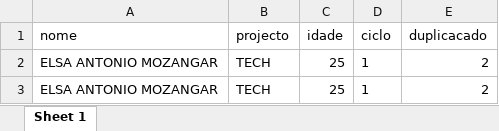
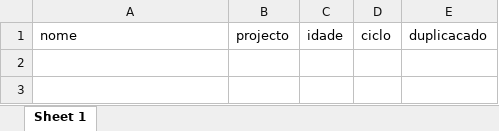
Before and after one commit to araupontones/MUVA-fwup, an Excel workbook: data/Preparation/clean/duplicados_clean.xlsx, sheet Sheet 1, drawn as a sheet; values as stored, in another font and other column widths than the file's, no borders; the diff names each change by its address in the sheet, - before the commit and + after, or states it on an @@ line.

```diff
--- a/data/Preparation/clean/duplicados_clean.xlsx (sheet Sheet 1)
+++ b/data/Preparation/clean/duplicados_clean.xlsx (sheet Sheet 1)
-row 2: ELSA ANTONIO MOZANGAR | TECH | 25 | 1 | 2
-row 3: ELSA ANTONIO MOZANGAR | TECH | 25 | 1 | 2
```
Also changed, not shown: data/Preparation/clean/muva_follow_up_clean.xlsx, data/Preparation/raw/Assistente.xlsx, 31 other files.
